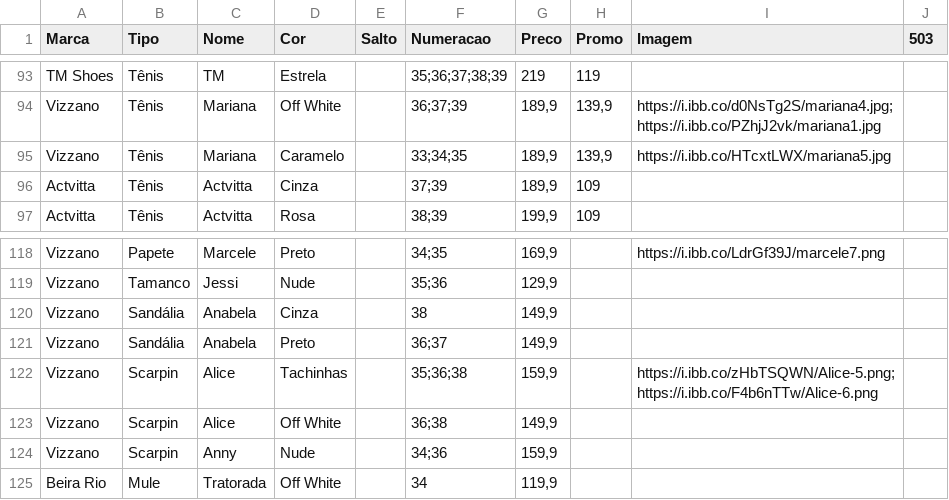
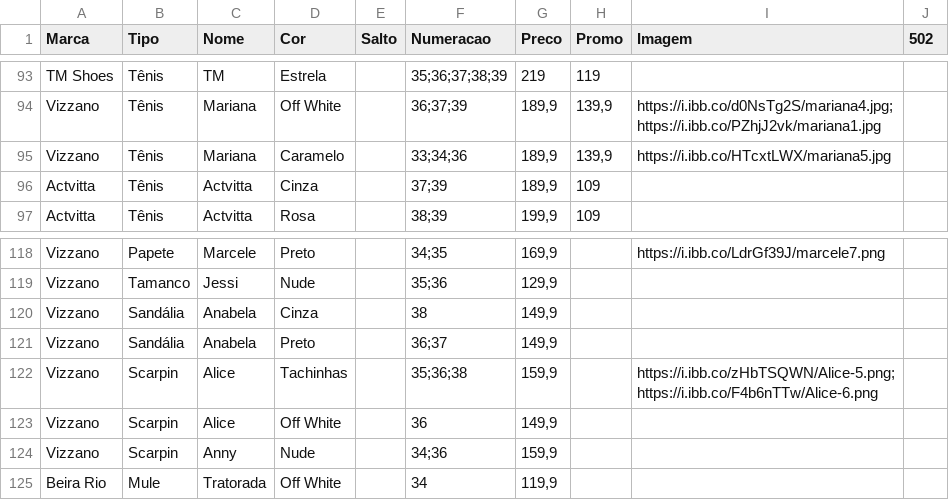
Before and after one commit to tmshoesTati/tmshoes, a CSV file: products.csv, drawn as a sheet; only a part is shown, gaps mark what is left out; the diff names each change by its address in the sheet, - before the commit and + after, or states it on an @@ line.

```diff
--- a/products.csv
+++ b/products.csv
-J1: 503
+J1: 502
-F95 (Numeracao): 33;34;35
+F95 (Numeracao): 33;34;36
-F123 (Numeracao): 36;38
+F123 (Numeracao): 36
```
